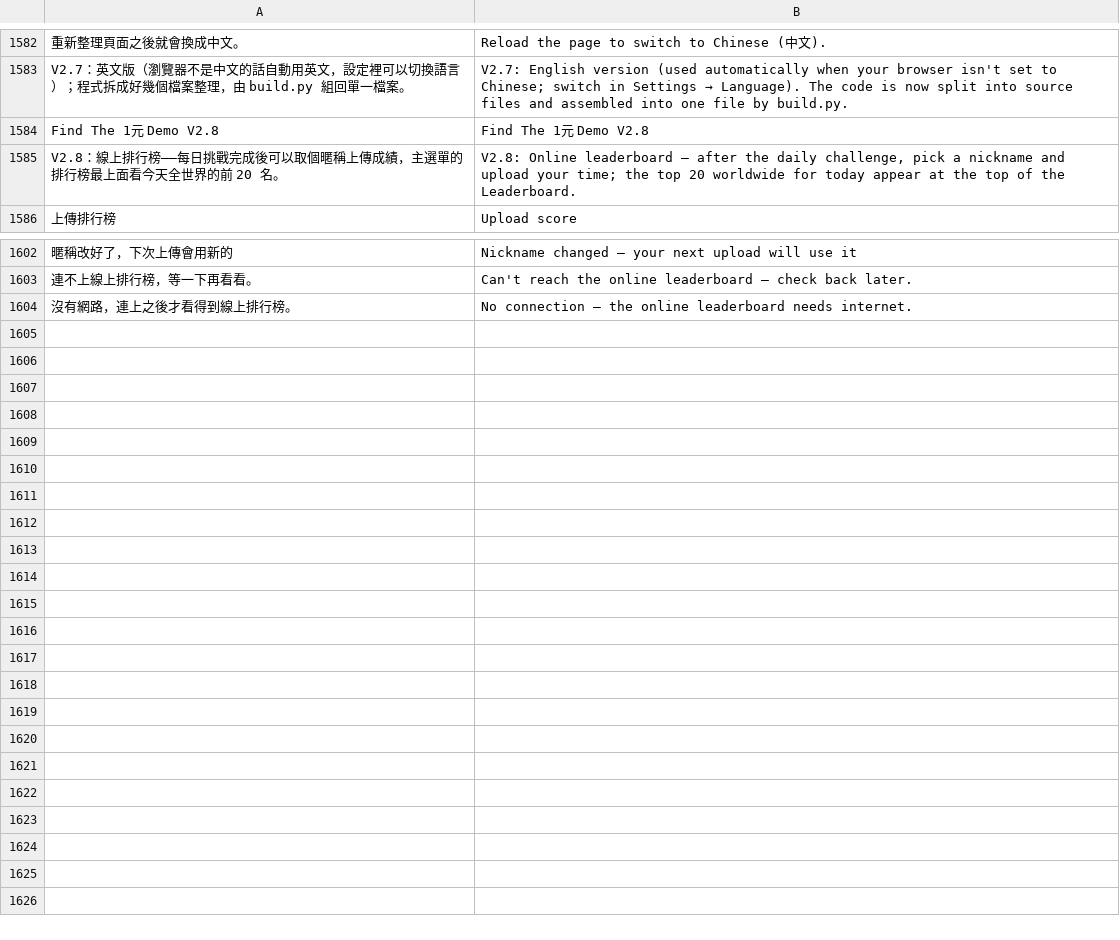
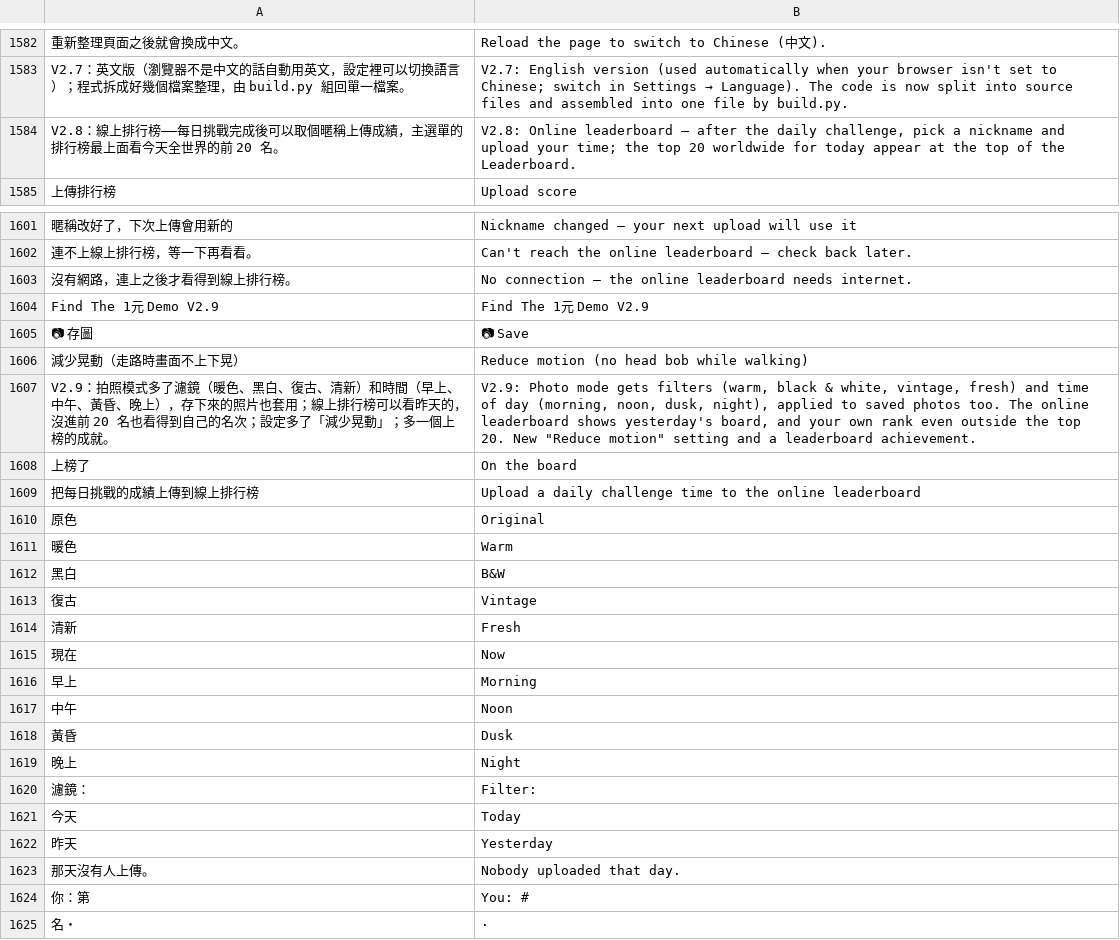
Before and after one commit to a201009200979603117-create/find-the-1yuan, a TSV file: src/lang/en.tsv, drawn as a sheet; only a part is shown, gaps mark what is left out; removed rows and columns are numbered as before the commit, all else as after; the diff names each change by its address in the sheet, - before the commit and + after, or states it on an @@ line.

```diff
--- a/src/lang/en.tsv
+++ b/src/lang/en.tsv
-row 1584: Find The 1元 Demo V2.8 | Find The 1元 Demo V2.8
+row 1604: Find The 1元 Demo V2.9 | Find The 1元 Demo V2.9
+row 1605: 📷 存圖 | 📷 Save
+row 1606: 減少晃動（走路時畫面不上下晃） | Reduce motion (no head bob while walking)
+row 1607: V2.9：拍照模式多了濾鏡（暖色、黑白、復古、清新）和時間（早上、中午、黃昏、晚上），存下來的照片也套用；線上排行榜可以看昨天的，沒進前 20 名也看得到自己的名次；設定多了「減少晃動」；多一個上榜的成就。 | V2.9: Photo mode gets filters (warm, black & white, vintage, fresh) and time of day (morning, noon, dusk, night), applied to saved photos too. The online leaderboard shows yesterday's board, and your own rank even outside the top 20. New "Reduce motion" setting and a leaderboard achievement.
+row 1608: 上榜了 | On the board
+row 1609: 把每日挑戰的成績上傳到線上排行榜 | Upload a daily challenge time to the online leaderboard
+row 1610: 原色 | Original
+row 1611: 暖色 | Warm
+row 1612: 黑白 | B&W
+row 1613: 復古 | Vintage
+row 1614: 清新 | Fresh
+row 1615: 現在 | Now
+row 1616: 早上 | Morning
+row 1617: 中午 | Noon
+row 1618: 黃昏 | Dusk
+row 1619: 晚上 | Night
+row 1620: 濾鏡： | Filter:
+row 1621: 今天 | Today
+row 1622: 昨天 | Yesterday
+row 1623: 那天沒有人上傳。 | Nobody uploaded that day.
+row 1624: 你：第 | You: #
+row 1625: 名・ | ·
```
Also changed, not shown: 13 other files.
